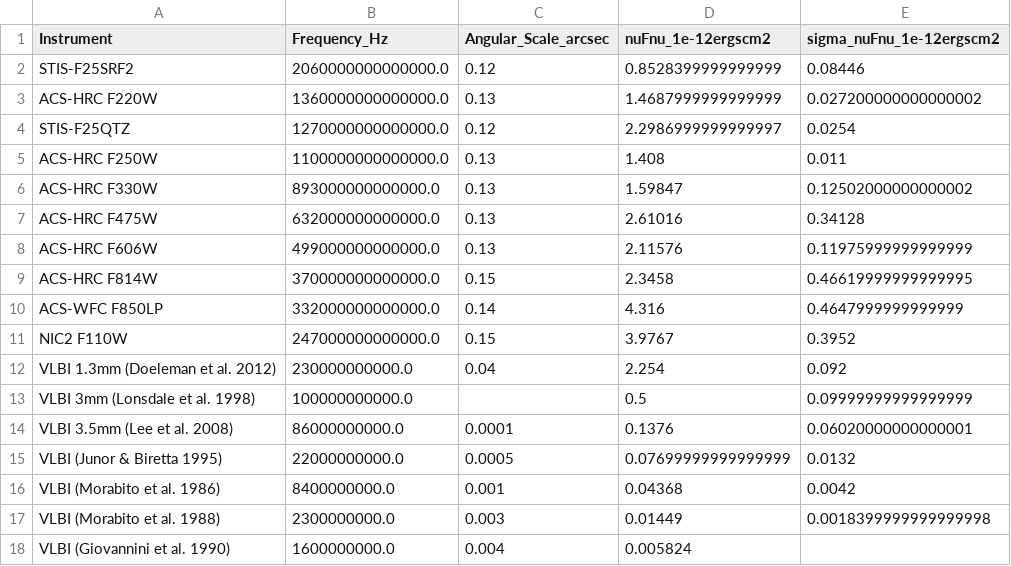
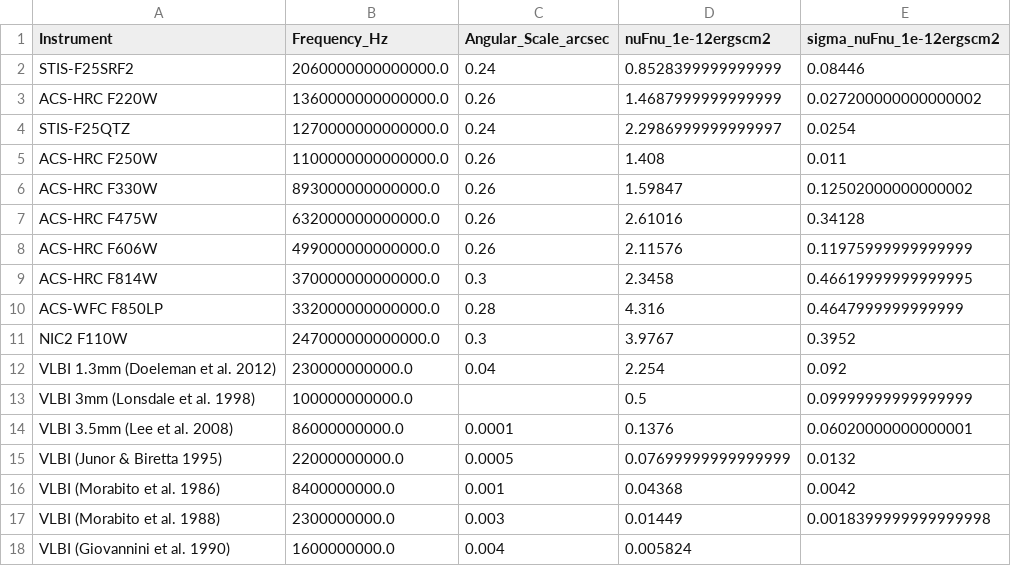
Before and after one commit to maklinger/M87data, a CSV file: M87data/data/SED/M87SED_Prieto_quiet_highres.csv, drawn as a sheet.

Commit message:
fix angular resolution radius/width inconsistency

```diff
--- a/M87data/data/SED/M87SED_Prieto_quiet_highres.csv
+++ b/M87data/data/SED/M87SED_Prieto_quiet_highres.csv
@@ -1,12 +1,12 @@
 Instrument,Frequency_Hz,Angular_Scale_arcsec,nuFnu_1e-12ergscm2,sigma_nuFnu_1e-12ergscm2
-STIS-F25SRF2,2060000000000000.0,0.12,0.8528399999999999,0.08446
-ACS-HRC F220W,1360000000000000.0,0.13,1.4687999999999999,0.027200000000000002
-STIS-F25QTZ,1270000000000000.0,0.12,2.2986999999999997,0.0254
-ACS-HRC F250W,1100000000000000.0,0.13,1.408,0.011
-ACS-HRC F330W,893000000000000.0,0.13,1.59847,0.12502000000000002
-ACS-HRC F475W,632000000000000.0,0.13,2.61016,0.34128
-ACS-HRC F606W,499000000000000.0,0.13,2.11576,0.11975999999999999
-ACS-HRC F814W,370000000000000.0,0.15,2.3458,0.46619999999999995
-ACS-WFC F850LP,332000000000000.0,0.14,4.316,0.4647999999999999
-NIC2 F110W,247000000000000.0,0.15,3.9767,0.3952
+STIS-F25SRF2,2060000000000000.0,0.24,0.8528399999999999,0.08446
+ACS-HRC F220W,1360000000000000.0,0.26,1.4687999999999999,0.027200000000000002
+STIS-F25QTZ,1270000000000000.0,0.24,2.2986999999999997,0.0254
+ACS-HRC F250W,1100000000000000.0,0.26,1.408,0.011
+ACS-HRC F330W,893000000000000.0,0.26,1.59847,0.12502000000000002
+ACS-HRC F475W,632000000000000.0,0.26,2.61016,0.34128
+ACS-HRC F606W,499000000000000.0,0.26,2.11576,0.11975999999999999
+ACS-HRC F814W,370000000000000.0,0.3,2.3458,0.46619999999999995
+ACS-WFC F850LP,332000000000000.0,0.28,4.316,0.4647999999999999
+NIC2 F110W,247000000000000.0,0.3,3.9767,0.3952
 VLBI 1.3mm (Doeleman et al. 2012),230000000000.0,0.04,2.254,0.092
```
Also changed, not shown: M87data/data/SED/M87SED_EHTMWL2017.csv, M87data/data/SED/M87SED_EHTMWL2017_xray.csv, 13 other files.
